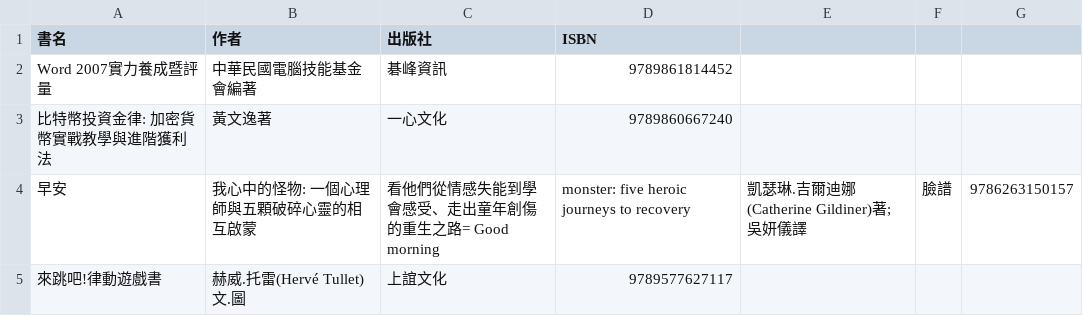
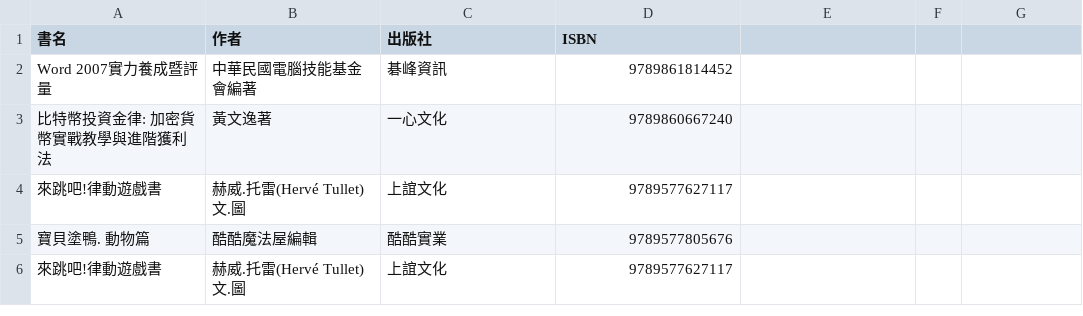
Before and after one commit to WeiYun0912/MomBook, a CSV file: server/insert/book.csv, drawn as a sheet.

```diff
--- a/server/insert/book.csv
+++ b/server/insert/book.csv
@@ -3,3 +3,4 @@ Word 2007實力養成暨評量,中華民國電腦技能基金會編著,碁峰資
 比特幣投資金律: 加密貨幣實戰教學與進階獲利法,黃文逸著,一心文化,9789860667240
-早安,我心中的怪物: 一個心理師與五顆破碎心靈的相互啟蒙,看他們從情感失能到學會感受、走出童年創傷的重生之路= Good morning, monster: five heroic journeys to recovery,凱瑟琳.吉爾迪娜(Catherine Gildiner)著; 吳妍儀譯,臉譜,9786263150157
+來跳吧!律動遊戲書,赫威.托雷(Hervé Tullet)文.圖,上誼文化,9789577627117
+寶貝塗鴨. 動物篇,酷酷魔法屋編輯,酷酷實業,9789577805676
 來跳吧!律動遊戲書,赫威.托雷(Hervé Tullet)文.圖,上誼文化,9789577627117
```
Also changed, not shown: 3 other files.
